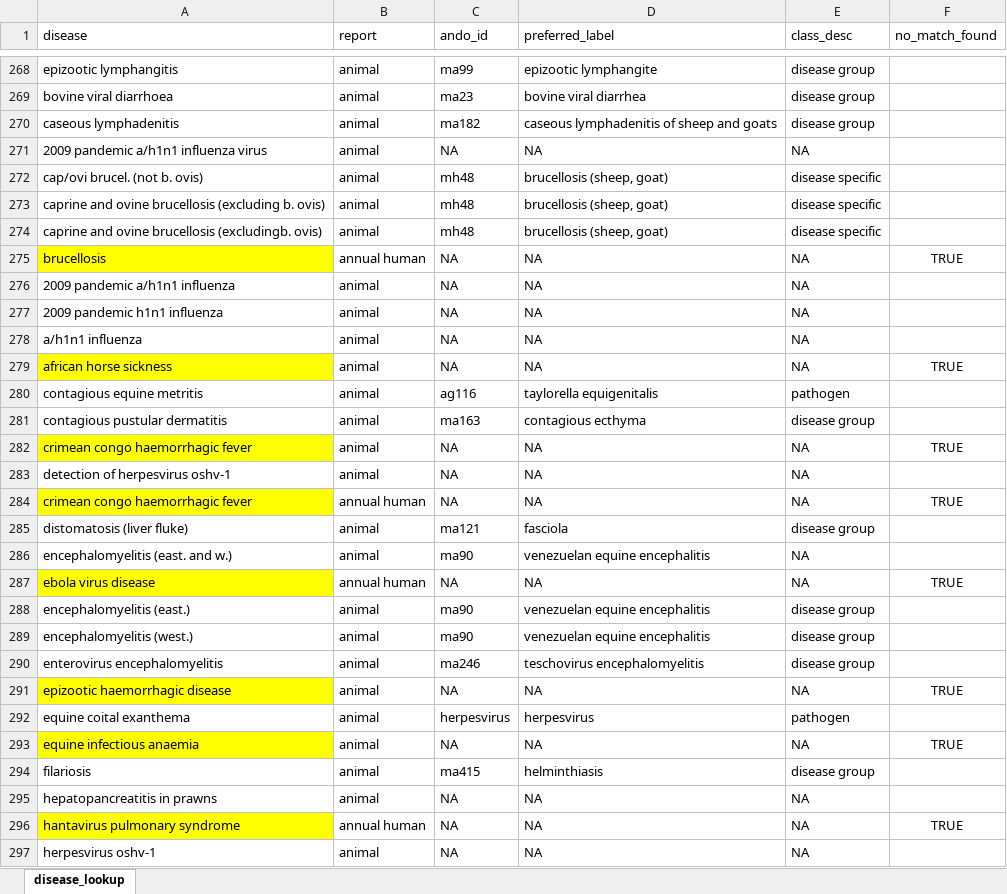
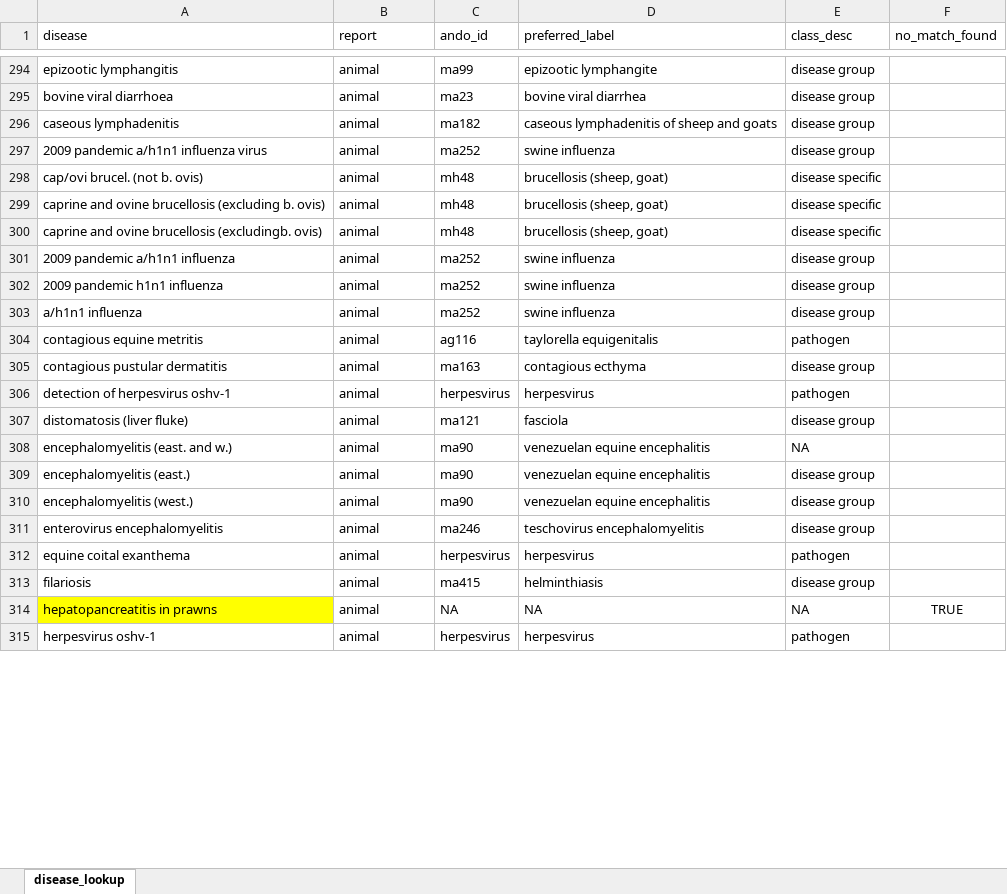
Before and after one commit to ecohealthalliance/wahis, an Excel workbook: inst/diseases/disease_lookup.xlsx, sheet disease_lookup, drawn as a sheet; only a part is shown, gaps mark what is left out; values as stored, in another font and other column widths than the file's, no borders; addresses are those after the commit; the diff covers the shown part only; the diff names each change by its address in the sheet, - before the commit and + after, or states it on an @@ line.

Commit message:
updating outbreak disease lookup

```diff
--- a/inst/diseases/disease_lookup.xlsx (sheet disease_lookup)
+++ b/inst/diseases/disease_lookup.xlsx (sheet disease_lookup)
-C297 (ando_id): NA
+C297 (ando_id): ma252
-D297 (preferred_label): NA
+D297 (preferred_label): swine influenza
-E297 (class_desc): NA
+E297 (class_desc): disease group
@@ row 275 moved to row 2: brucellosis @@
-C301:C303 (ando_id): NA
+C301:C303 (ando_id): ma252
-D301:D303 (preferred_label): NA
+D301:D303 (preferred_label): swine influenza
-E301:E303 (class_desc): NA
+E301:E303 (class_desc): disease group
@@ row 279 moved to row 3: african horse sickness @@
@@ row 282 moved to row 4: crimean congo haemorrhagic fever @@
-C306 (ando_id): NA
+C306 (ando_id): herpesvirus
-D306 (preferred_label): NA
+D306 (preferred_label): herpesvirus
-E306 (class_desc): NA
+E306 (class_desc): pathogen
@@ row 284 moved to row 5: crimean congo haemorrhagic fever @@
@@ row 287 moved to row 6: ebola virus disease @@
@@ row 291 moved to row 7: epizootic haemorrhagic disease @@
@@ row 293 moved to row 8: equine infectious anaemia @@
-A314 fill: none
+A314 fill: #FFFF00
-F314 (no_match_found): (empty)
+F314 (no_match_found): TRUE
@@ row 296 moved to row 9: hantavirus pulmonary syndrome @@
-C315 (ando_id): NA
+C315 (ando_id): herpesvirus
-D315 (preferred_label): NA
+D315 (preferred_label): herpesvirus
-E315 (class_desc): NA
+E315 (class_desc): pathogen
```
Also changed, not shown: 11 added rows, 9 removed rows, 9 moved rows, 68 edited cells and cell formats elsewhere in this sheet, 1 other file.
